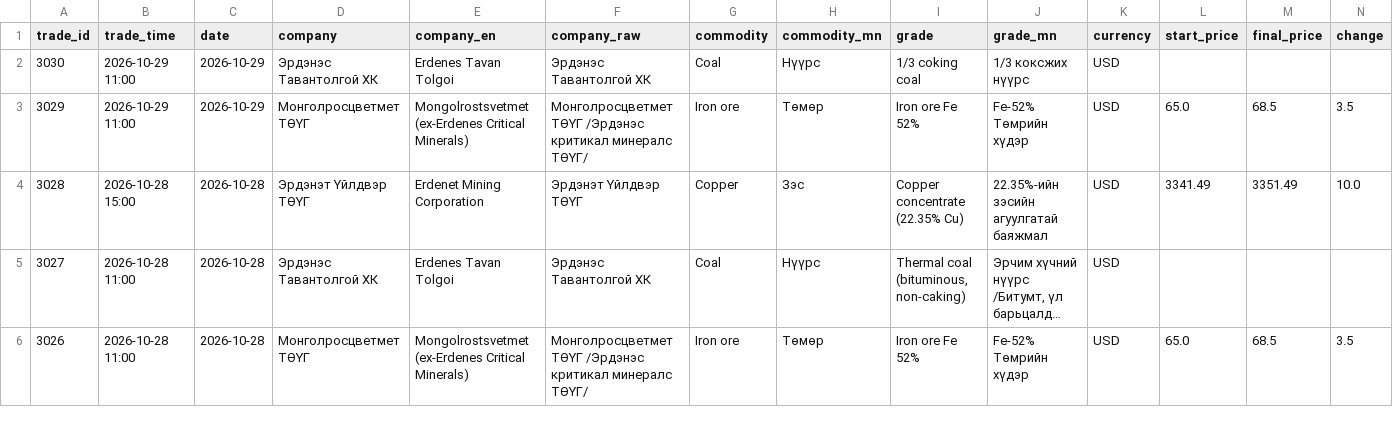
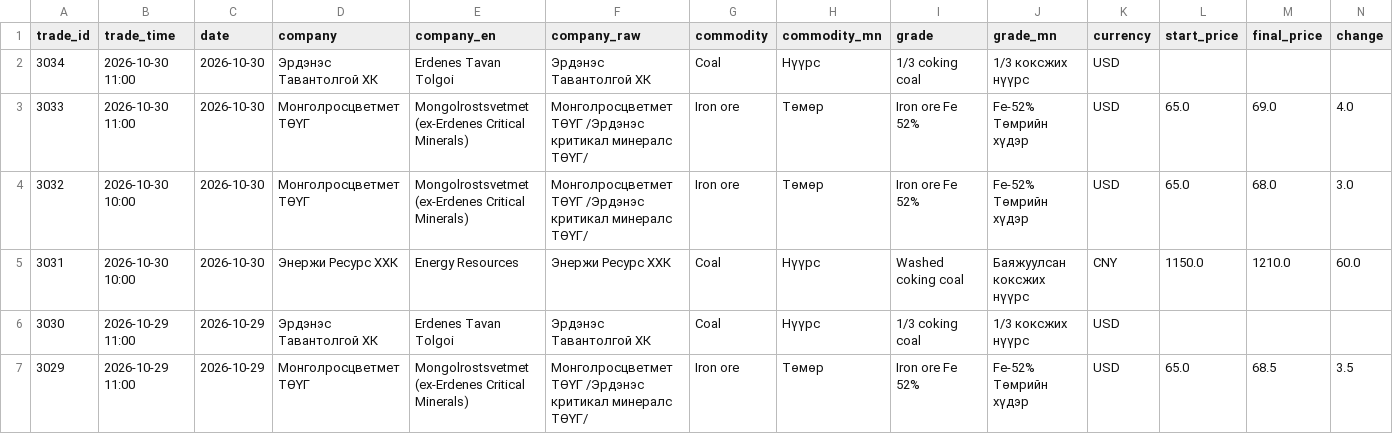
Before and after one commit to puje22/comex2026, a CSV file: data/trades.csv, drawn as a sheet; only a part is shown; the shorter side is filled out with more unchanged rows; long unchanged cells end in …; rows hold the shown columns only; the diff names each change by its address in the sheet, - before the commit and + after, or states it on an @@ line.

Commit message:
data: update 2026-10-30 05:56 UTC

```diff
--- a/data/trades.csv
+++ b/data/trades.csv
+row 2: 3034 | 2026-10-30 11:00 | 2026-10-30 | Эрдэнэс Тавантолгой ХК | Erdenes Tavan Tolgoi | Эрдэнэс Тавантолгой ХК | Coal | Нүүрс | 1/3 coking coal | 1/3 коксжих нүүрс | USD
+row 3: 3033 | 2026-10-30 11:00 | 2026-10-30 | Монголросцветмет ТӨҮГ | Mongolrostsvetmet (ex-Erdenes Critical Minerals) | Монголросцветмет ТӨҮГ /Эрдэнэс критикал минералс ТӨҮГ/ | Iron ore | Төмөр | Iron ore Fe 52% | Fe-52% Төмрийн хүдэр | USD | 65.0 | 69.0 | 4.0
+row 4: 3032 | 2026-10-30 10:00 | 2026-10-30 | Монголросцветмет ТӨҮГ | Mongolrostsvetmet (ex-Erdenes Critical Minerals) | Монголросцветмет ТӨҮГ /Эрдэнэс критикал минералс ТӨҮГ/ | Iron ore | Төмөр | Iron ore Fe 52% | Fe-52% Төмрийн хүдэр | USD | 65.0 | 68.0 | 3.0
+row 5: 3031 | 2026-10-30 10:00 | 2026-10-30 | Энержи Ресурс ХХК | Energy Resources | Энержи Ресурс ХХК | Coal | Нүүрс | Washed coking coal | Баяжуулсан коксжих нүүрс | CNY | 1150.0 | 1210.0 | 60.0
```
Also changed, not shown: data/notices.csv, 1 other file.
